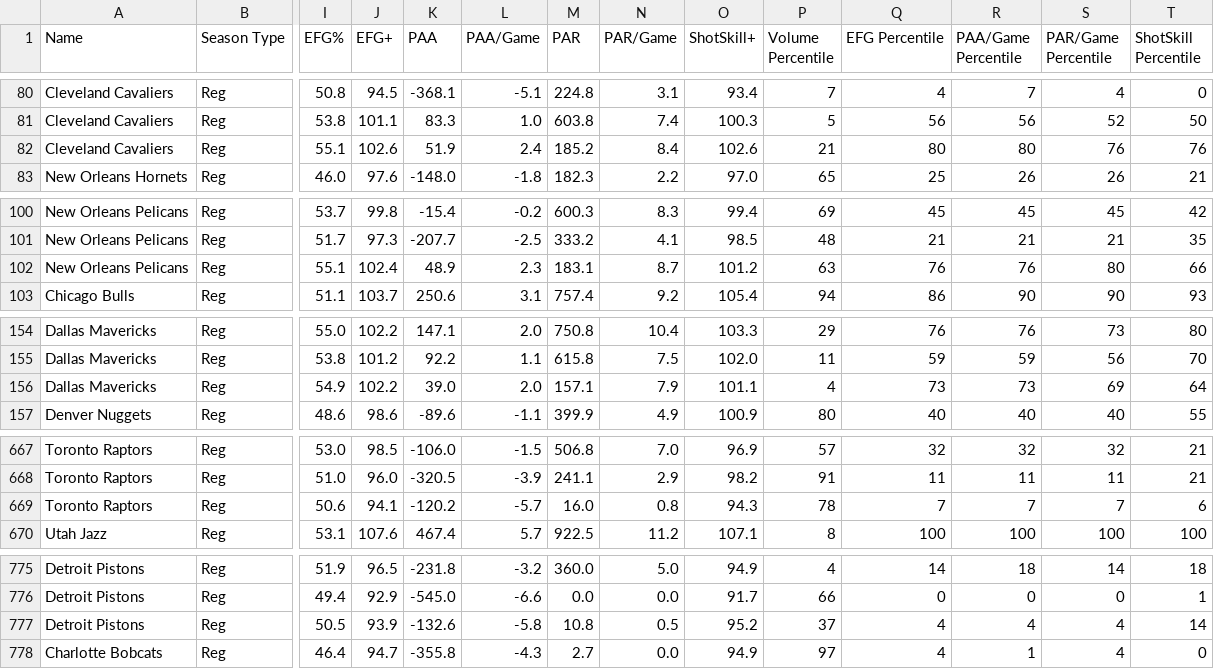
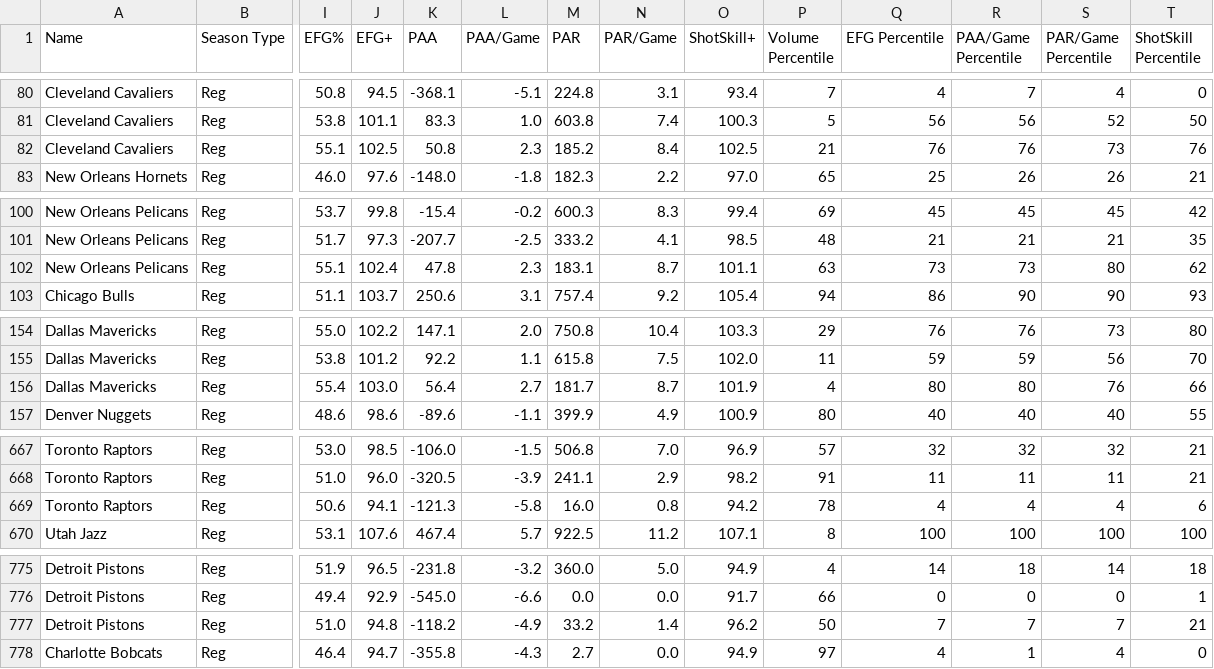
Before and after one commit to Connor-R/nba_shot_charts, a CSV file: csvs/leaderboards/Team_Reg.csv, drawn as a sheet; only a part is shown, gaps mark what is left out; removed rows and columns are numbered as before the commit, all else as after; rows hold the shown columns only; the diff covers the shown part only; the diff names each change by its address in the sheet, - before the commit and + after, or states it on an @@ line.

```diff
--- a/csvs/leaderboards/Team_Reg.csv
+++ b/csvs/leaderboards/Team_Reg.csv
-J82 (EFG+): 102.6
+J82 (EFG+): 102.5
-K82 (PAA): 51.9
+K82 (PAA): 50.8
-L82 (PAA/Game): 2.4
+L82 (PAA/Game): 2.3
-O82 (ShotSkill+): 102.6
+O82 (ShotSkill+): 102.5
-Q82 (EFG Percentile): 80
+Q82 (EFG Percentile): 76
-R82 (PAA/Game Percentile): 80
+R82 (PAA/Game Percentile): 76
-S82 (PAR/Game Percentile): 76
+S82 (PAR/Game Percentile): 73
-K102 (PAA): 48.9
+K102 (PAA): 47.8
-O102 (ShotSkill+): 101.2
+O102 (ShotSkill+): 101.1
-Q102 (EFG Percentile): 76
+Q102 (EFG Percentile): 73
-R102 (PAA/Game Percentile): 76
+R102 (PAA/Game Percentile): 73
-T102 (ShotSkill Percentile): 66
+T102 (ShotSkill Percentile): 62
-row 156: Dallas Mavericks | Reg | 54.9 | 102.2 | 39.0 | 2.0 | 157.1 | 7.9 | 101.1 | 4 | 73 | 73 | 69 | 64
+row 156: Dallas Mavericks | Reg | 55.4 | 103.0 | 56.4 | 2.7 | 181.7 | 8.7 | 101.9 | 4 | 80 | 80 | 76 | 66
-K669 (PAA): -120.2
+K669 (PAA): -121.3
-L669 (PAA/Game): -5.7
+L669 (PAA/Game): -5.8
-O669 (ShotSkill+): 94.3
+O669 (ShotSkill+): 94.2
-Q669 (EFG Percentile): 7
+Q669 (EFG Percentile): 4
-R669 (PAA/Game Percentile): 7
+R669 (PAA/Game Percentile): 4
-S669 (PAR/Game Percentile): 7
+S669 (PAR/Game Percentile): 4
-row 777: Detroit Pistons | Reg | 50.5 | 93.9 | -132.6 | -5.8 | 10.8 | 0.5 | 95.2 | 37 | 4 | 4 | 4 | 14
+row 777: Detroit Pistons | Reg | 51.0 | 94.8 | -118.2 | -4.9 | 33.2 | 1.4 | 96.2 | 50 | 7 | 7 | 7 | 21
```
Also changed, not shown: 82 edited cells elsewhere in this file, csvs/leaderboards/Player_Reg_Career.csv, 1 other file.
